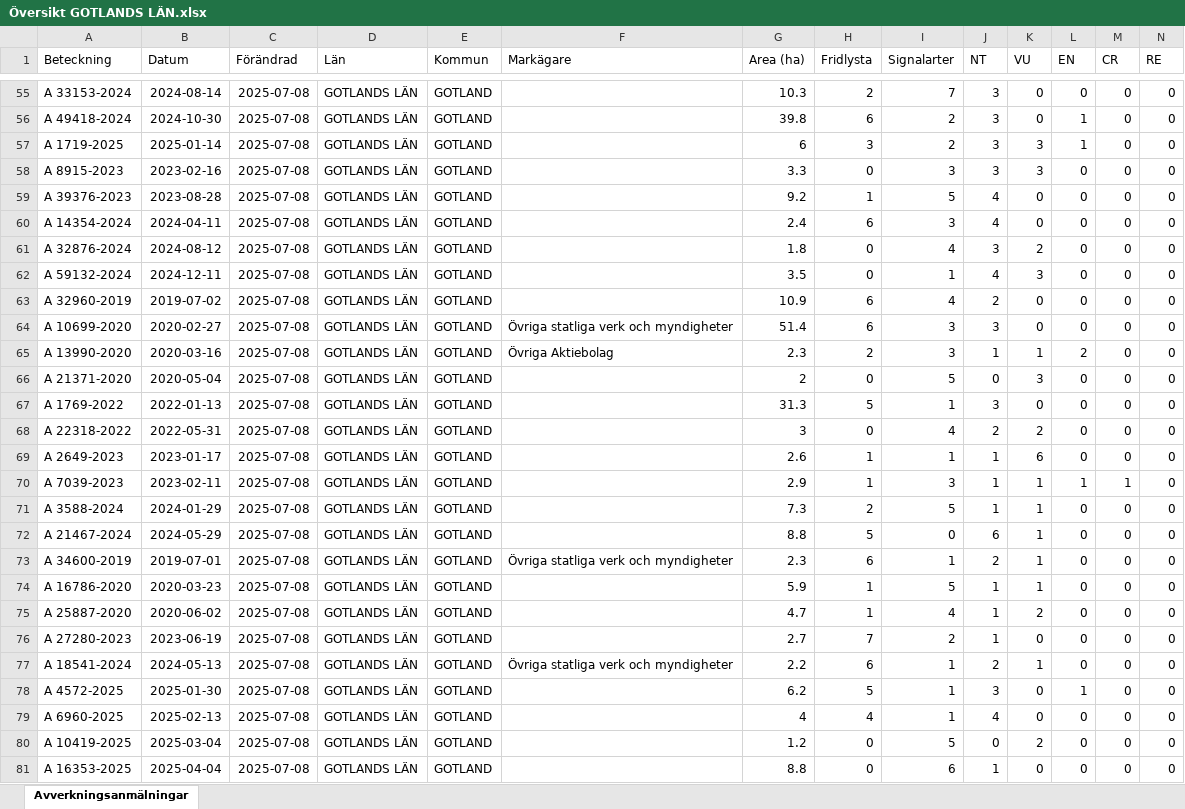
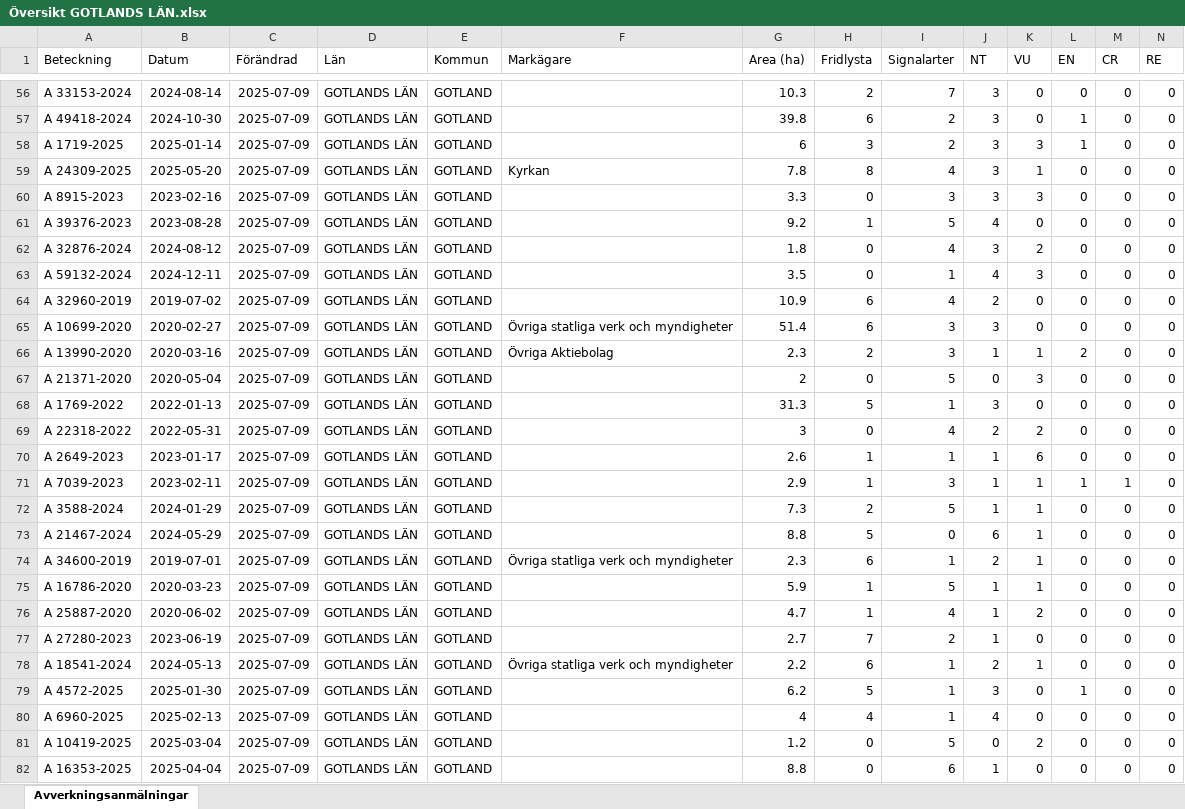
Before and after one commit to klasma/Logging_09, an Excel workbook: Översikt GOTLANDS LÄN.xlsx, sheet Avverkningsanmälningar, drawn as a sheet; only a part is shown, gaps mark what is left out; values as stored, in another font and other column widths than the file's, no borders; removed rows and columns are numbered as before the commit, all else as after; rows hold the shown columns only; the diff covers the shown part only; the diff names each change by its address in the sheet, - before the commit and + after, or states it on an @@ line.

```diff
--- a/Översikt GOTLANDS LÄN.xlsx (sheet Avverkningsanmälningar)
+++ b/Översikt GOTLANDS LÄN.xlsx (sheet Avverkningsanmälningar)
-C56:C58 (Förändrad): 2025-07-08
+C56:C58 (Förändrad): 2025-07-09
+row 59: A 24309-2025 | 2025-05-20 | 2025-07-09 | GOTLANDS LÄN | GOTLAND | Kyrkan | 7.8 | 8 | 4 | 3 | 1 | 0 | 0 | 0
-C60:C61 (Förändrad): 2025-07-08
+C60:C61 (Förändrad): 2025-07-09
-row 60: A 14354-2024 | 2024-04-11 | 2025-07-08 | GOTLANDS LÄN | GOTLAND |  | 2.4 | 6 | 3 | 4 | 0 | 0 | 0 | 0
-C62:C82 (Förändrad): 2025-07-08
+C62:C82 (Förändrad): 2025-07-09
```
Also changed, not shown: 3 added rows, 3 removed rows and 1136 edited cells elsewhere in this sheet, 1 other file.
